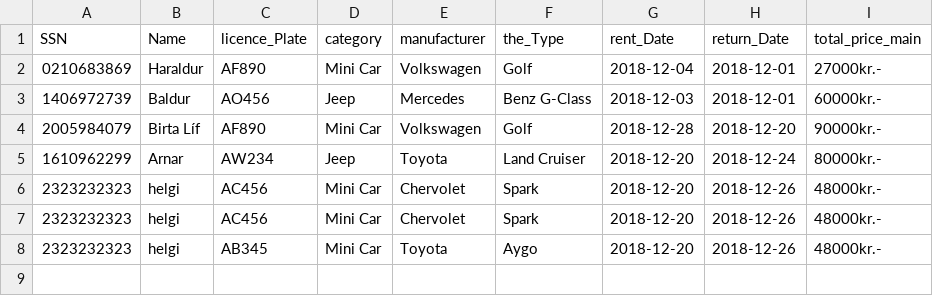
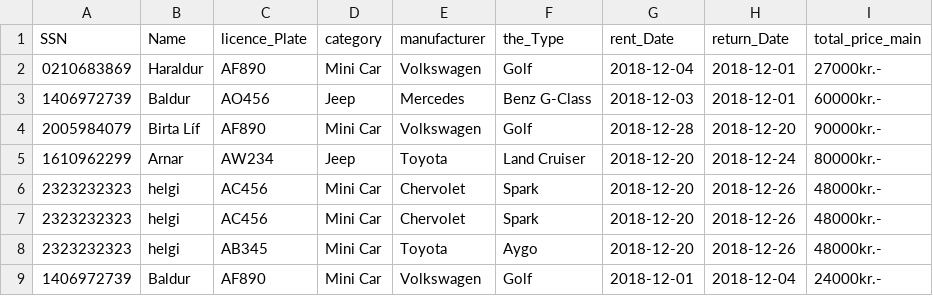
Before and after one commit to Birtab18/The_Car_Rental, a CSV file: data/orders.csv, drawn as a sheet; the diff names each change by its address in the sheet, - before the commit and + after, or states it on an @@ line.

Commit message:
put in order UI

```diff
--- a/data/orders.csv
+++ b/data/orders.csv
+row 9: 1406972739 | Baldur | AF890 | Mini Car | Volkswagen | Golf | 2018-12-01 | 2018-12-04 | 24000kr.-
```
Also changed, not shown: data/cars.csv, 7 other files.
